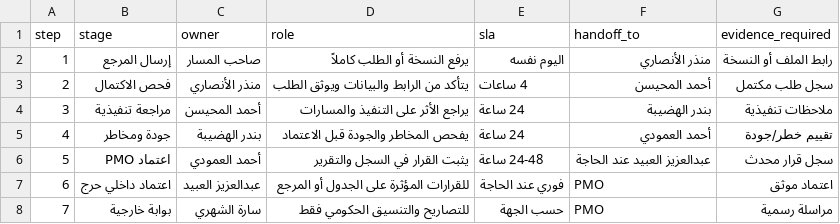
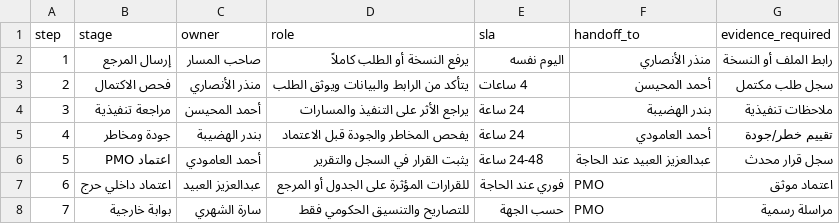
Before and after one commit to aalamoudi-sudo/MAYADEEN, a CSV file: data/approval_chain_register_template.csv, drawn as a sheet.

```diff
--- a/data/approval_chain_register_template.csv
+++ b/data/approval_chain_register_template.csv
@@ -4,4 +4,4 @@ step,stage,owner,role,sla,handoff_to,evidence_required
 3,مراجعة تنفيذية,أحمد المحيسن,يراجع الأثر على التنفيذ والمسارات,24 ساعة,بندر الهضيبة,ملاحظات تنفيذية
-4,جودة ومخاطر,بندر الهضيبة,يفحص المخاطر والجودة قبل الاعتماد,24 ساعة,أحمد العمودي,تقييم خطر/جودة
-5,اعتماد PMO,أحمد العمودي,يثبت القرار في السجل والتقرير,24-48 ساعة,عبدالعزيز العبيد عند الحاجة,سجل قرار محدث
+4,جودة ومخاطر,بندر الهضيبة,يفحص المخاطر والجودة قبل الاعتماد,24 ساعة,أحمد العامودي,تقييم خطر/جودة
+5,اعتماد PMO,أحمد العامودي,يثبت القرار في السجل والتقرير,24-48 ساعة,عبدالعزيز العبيد عند الحاجة,سجل قرار محدث
 6,اعتماد داخلي حرج,عبدالعزيز العبيد,للقرارات المؤثرة على الجدول أو المرجع,فوري عند الحاجة,PMO,اعتماد موثق
```
Also changed, not shown: data/decision_log_template.csv, data/digital_approval_history_template.csv, 6 other files.
